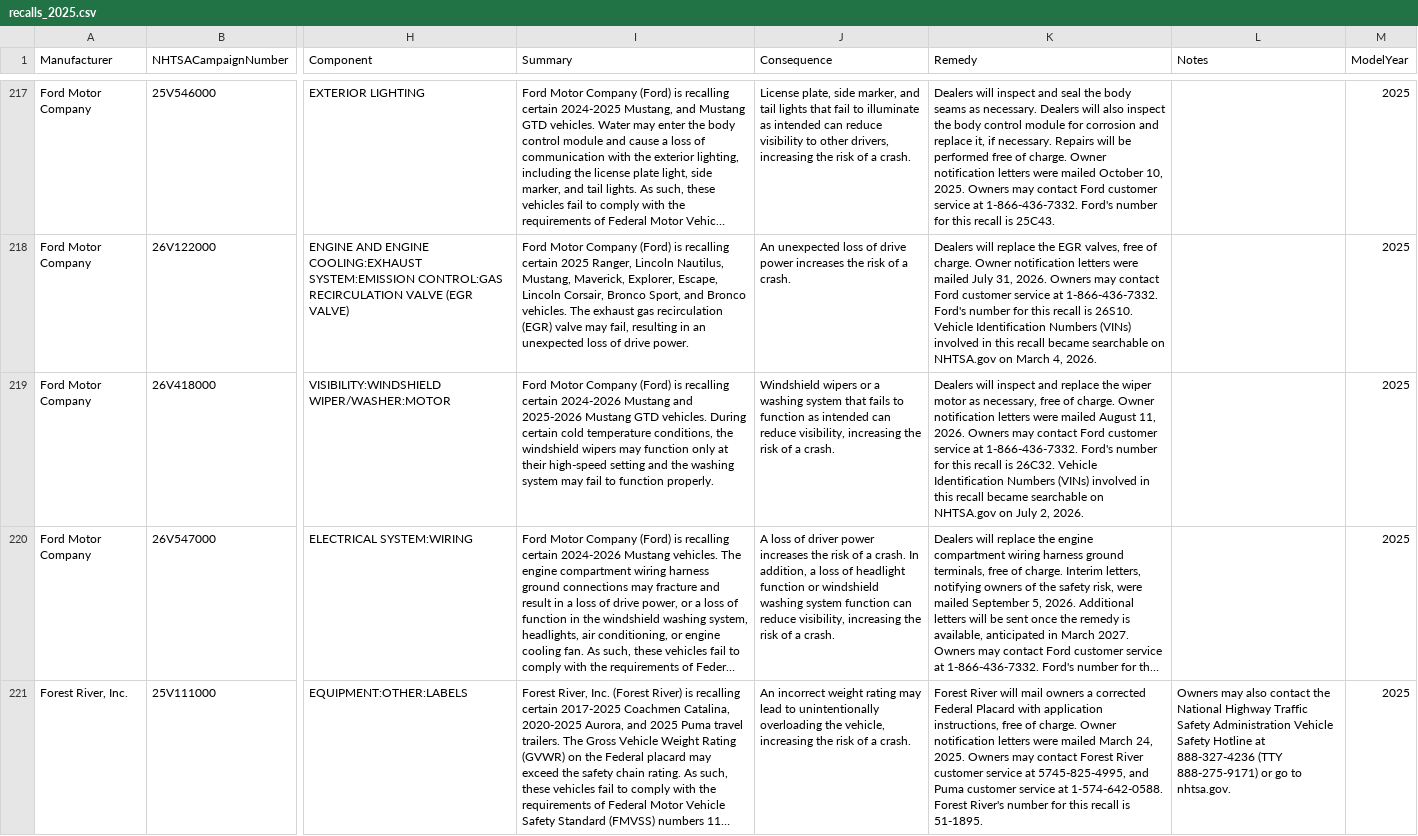
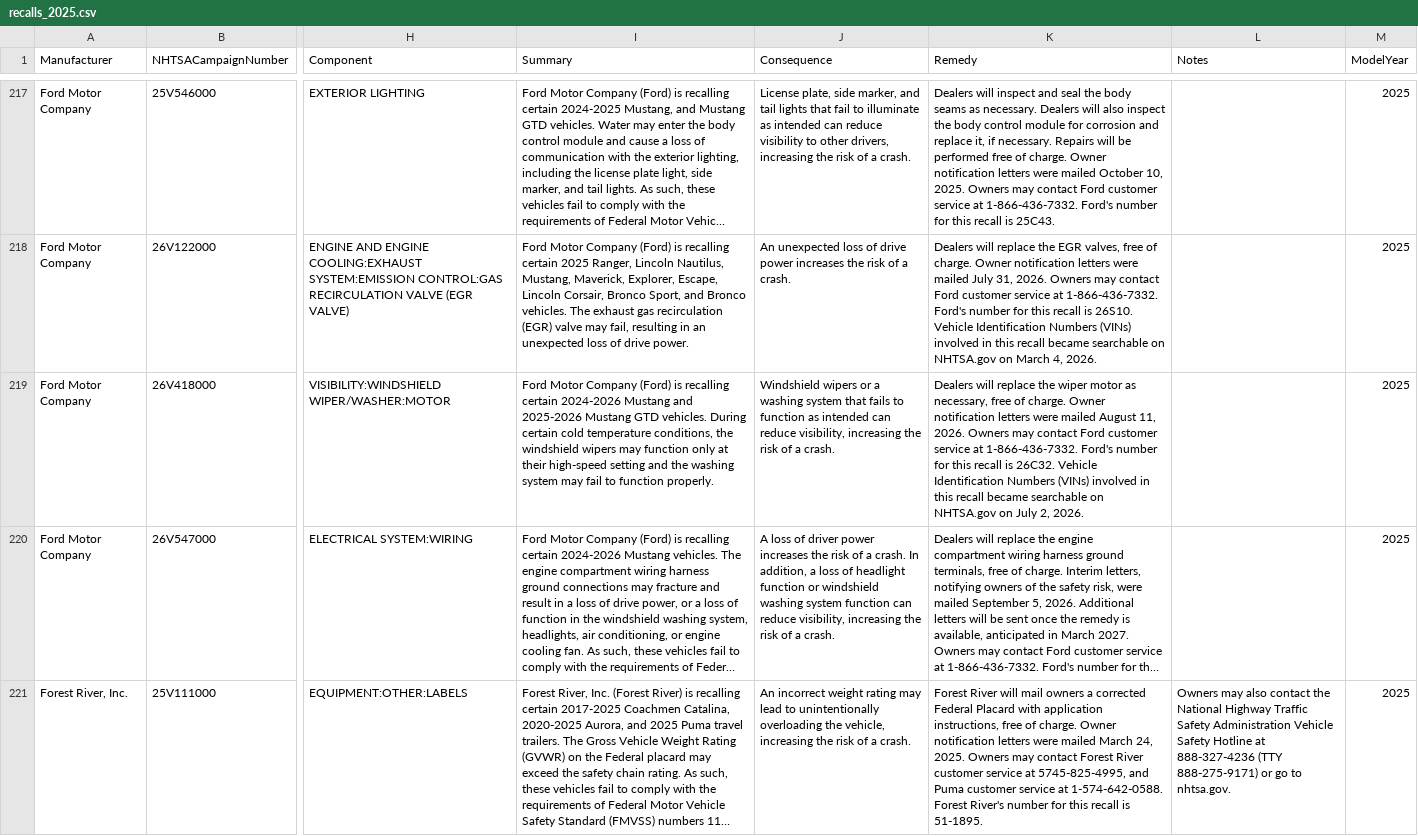
Before and after one commit to flotwig/nhtsa-data, a CSV file: recalls/recalls_2025.csv, drawn as a sheet; only a part is shown, gaps mark what is left out; long unchanged cells end in …; the diff covers the shown part only; the diff names each change by its address in the sheet, - before the commit and + after, or states it on an @@ line.

```diff
--- a/recalls/recalls_2025.csv
+++ b/recalls/recalls_2025.csv
-K219 (Remedy): Dealers will inspect and replace the…
+K219 (Remedy): Dealers will replace the…
```
Also changed, not shown: 1 added row and 1 edited cell elsewhere in this file, recalls/recalls_1994.csv, recalls/recalls_2026.csv, 12 other files.
